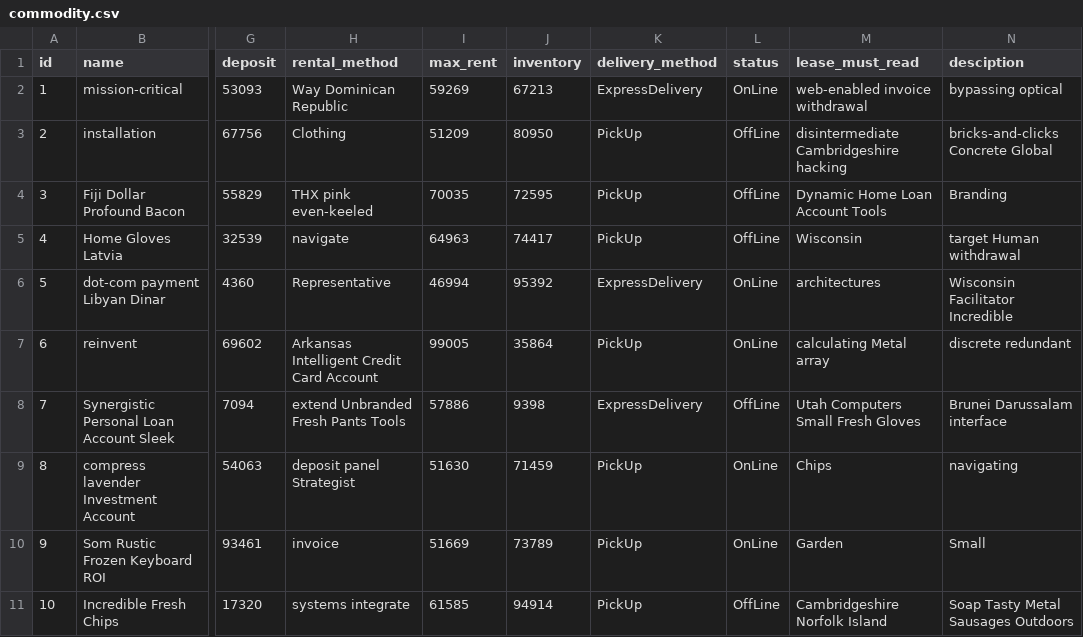
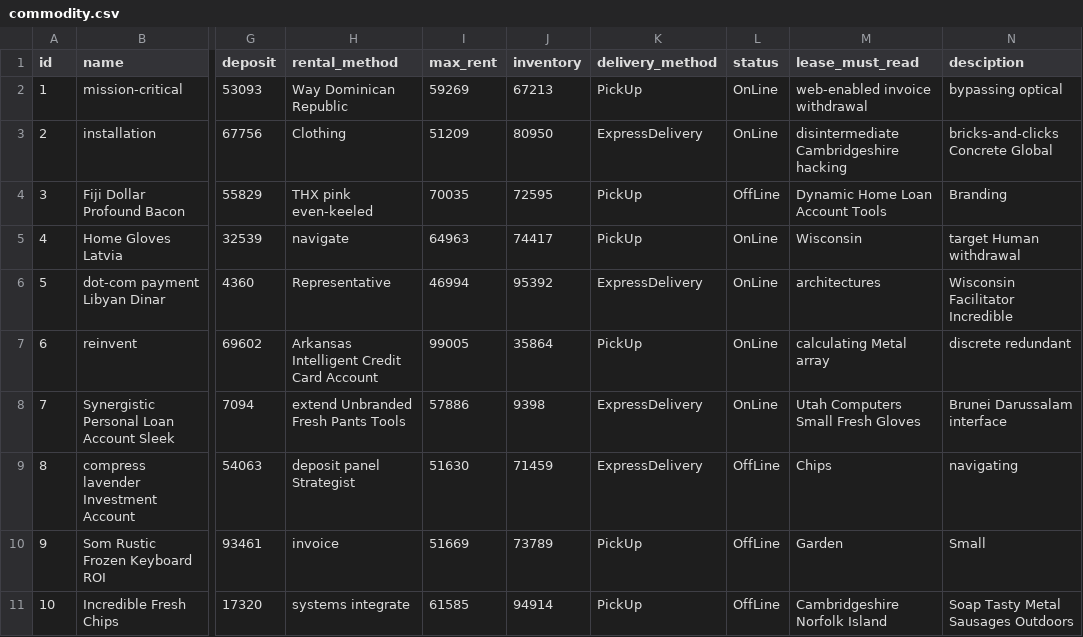
Before and after one commit to bit-star/rs, a CSV file: src/main/resources/config/liquibase/fake-data/commodity.csv, drawn as a sheet; only a part is shown, gaps mark what is left out; the diff names each change by its address in the sheet, - before the commit and + after, or states it on an @@ line.

```diff
--- a/src/main/resources/config/liquibase/fake-data/commodity.csv
+++ b/src/main/resources/config/liquibase/fake-data/commodity.csv
-K2 (delivery_method): ExpressDelivery
+K2 (delivery_method): PickUp
-K3 (delivery_method): PickUp
+K3 (delivery_method): ExpressDelivery
-L3 (status): OffLine
+L3 (status): OnLine
-L5 (status): OffLine
+L5 (status): OnLine
-L8 (status): OffLine
+L8 (status): OnLine
-K9 (delivery_method): PickUp
+K9 (delivery_method): ExpressDelivery
-L9:L10 (status): OnLine
+L9:L10 (status): OffLine
```
Also changed, not shown: src/main/resources/config/liquibase/fake-data/item_lease_cycle.csv, src/main/resources/config/liquibase/fake-data/jhi_order.csv, 33 other files.
